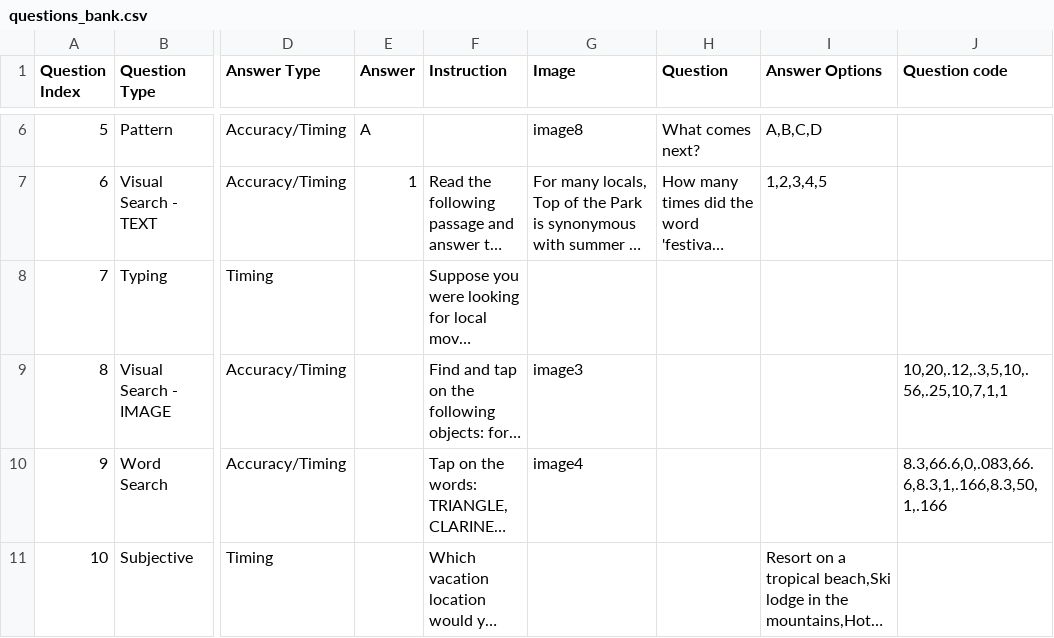
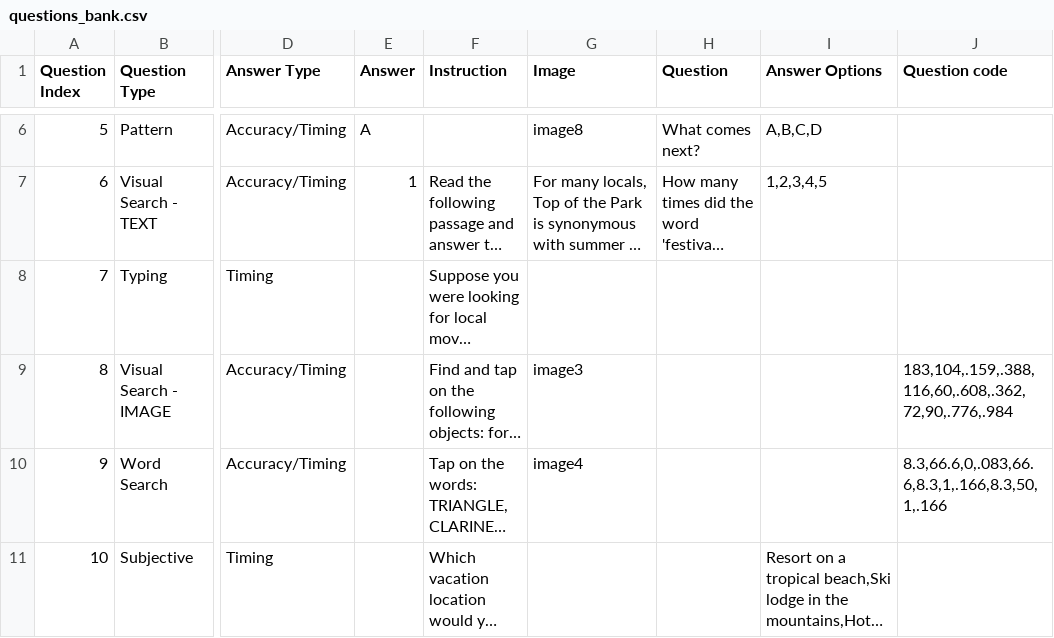
Before and after one commit to danieljiang520/SurveyApp, a CSV file: app/src/main/res/raw/questions_bank.csv, drawn as a sheet; only a part is shown, gaps mark what is left out; long unchanged cells end in …; the diff names each change by its address in the sheet, - before the commit and + after, or states it on an @@ line.

```diff
--- a/app/src/main/res/raw/questions_bank.csv
+++ b/app/src/main/res/raw/questions_bank.csv
-J9 (Question code): 10,20,.12,.3,5,10,.56,.25,10,7,1,1
+J9 (Question code): 183,104,.159,.388,116,60,.608,.362,72,90,.776,.984
```
Also changed, not shown: 13 other files.
